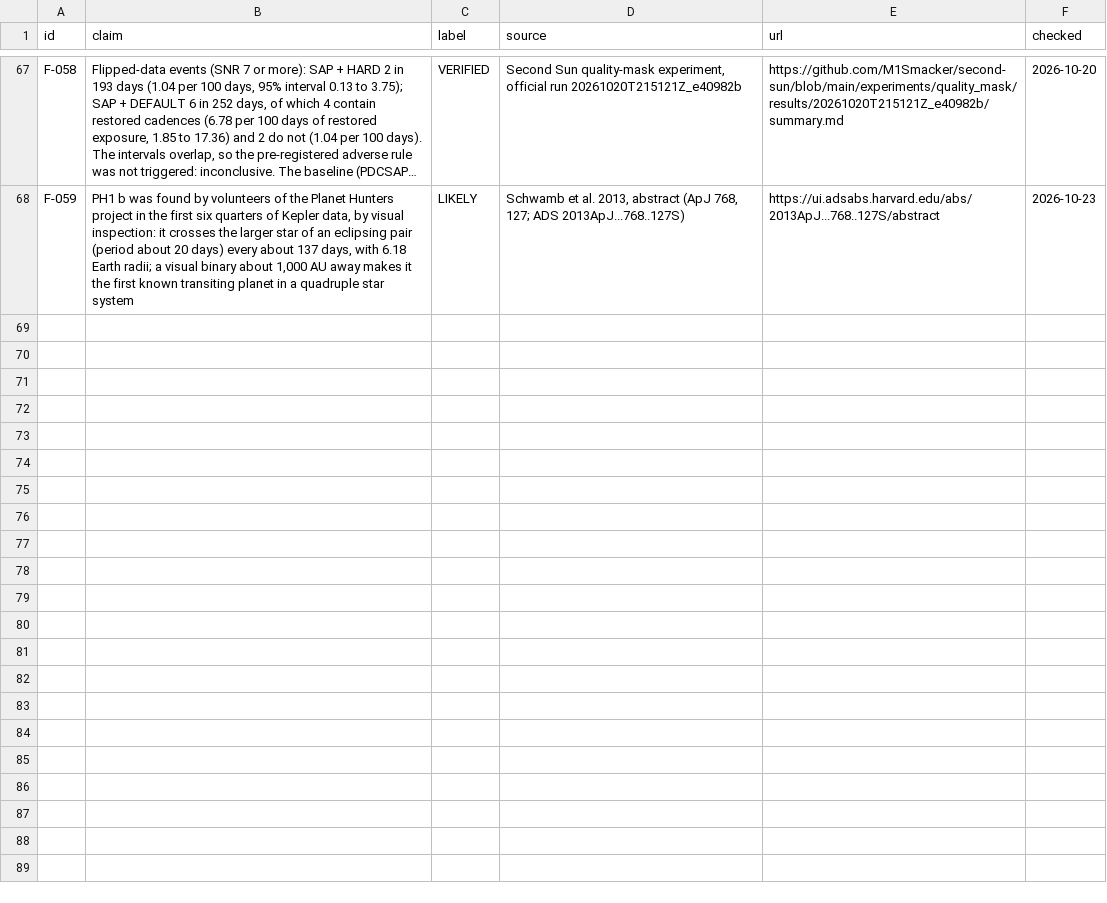
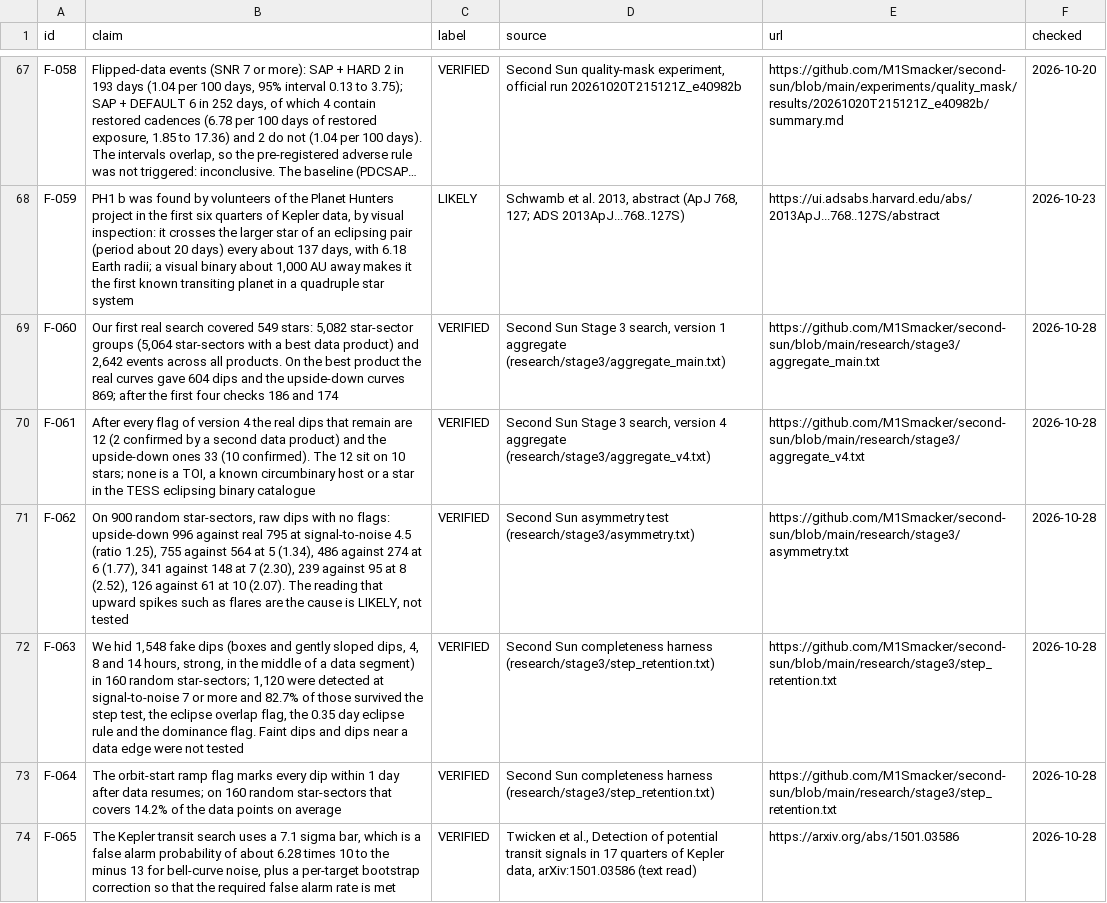
Before and after one commit to M1Smacker/second-sun, a CSV file: book/data/claims.csv, drawn as a sheet; only a part is shown, gaps mark what is left out; long unchanged cells end in …; the diff covers the shown part only; the diff names each change by its address in the sheet, - before the commit and + after, or states it on an @@ line.

```diff
--- a/book/data/claims.csv
+++ b/book/data/claims.csv
+row 69: F-060 | Our first real search covered 549 stars: 5,082 star-sector groups (5,064 star-sectors with a best data product) and 2,642 events across all products. On the best product the real curves gave 604 dips and the upside-down curves 869; after the first four checks 186 and 174 | VERIFIED | Second Sun Stage 3 search, version 1 aggregate (research/stage3/aggregate_main.txt) | https://github.com/M1Smacker/second-sun/blob/main/research/stage3/aggregate_main.txt | 2026-10-28
+row 70: F-061 | After every flag of version 4 the real dips that remain are 12 (2 confirmed by a second data product) and the upside-down ones 33 (10 confirmed). The 12 sit on 10 stars; none is a TOI, a known circumbinary host or a star in the TESS eclipsing binary catalogue | VERIFIED | Second Sun Stage 3 search, version 4 aggregate (research/stage3/aggregate_v4.txt) | https://github.com/M1Smacker/second-sun/blob/main/research/stage3/aggregate_v4.txt | 2026-10-28
+row 71: F-062 | On 900 random star-sectors, raw dips with no flags: upside-down 996 against real 795 at signal-to-noise 4.5 (ratio 1.25), 755 against 564 at 5 (1.34), 486 against 274 at 6 (1.77), 341 against 148 at 7 (2.30), 239 against 95 at 8 (2.52), 126 against 61 at 10 (2.07). The reading that upward spikes such as flares are the cause is LIKELY, not tested | VERIFIED | Second Sun asymmetry test (research/stage3/asymmetry.txt) | https://github.com/M1Smacker/second-sun/blob/main/research/stage3/asymmetry.txt | 2026-10-28
+row 72: F-063 | We hid 1,548 fake dips (boxes and gently sloped dips, 4, 8 and 14 hours, strong, in the middle of a data segment) in 160 random star-sectors; 1,120 were detected at signal-to-noise 7 or more and 82.7% of those survived the step test, the eclipse overlap flag, the 0.35 day eclipse rule and the dominance flag. Faint dips and dips near a data edge were not tested | VERIFIED | Second Sun completeness harness (research/stage3/step_retention.txt) | https://github.com/M1Smacker/second-sun/blob/main/research/stage3/step_retention.txt | 2026-10-28
+row 73: F-064 | The orbit-start ramp flag marks every dip within 1 day after data resumes; on 160 random star-sectors that covers 14.2% of the data points on average | VERIFIED | Second Sun completeness harness (research/stage3/step_retention.txt) | https://github.com/M1Smacker/second-sun/blob/main/research/stage3/step_retention.txt | 2026-10-28
+row 74: F-065 | The Kepler transit search uses a 7.1 sigma bar, which is a false alarm probability of about 6.28 times 10 to the minus 13 for bell-curve noise, plus a per-target bootstrap correction so that the required false alarm rate is met | VERIFIED | Twicken et al., Detection of potential transit signals in 17 quarters of Kepler data, arXiv:1501.03586 (text read) | https://arxiv.org/abs/1501.03586 | 2026-10-28
```
Also changed, not shown: 6 added rows elsewhere in this file, 14 other files.
